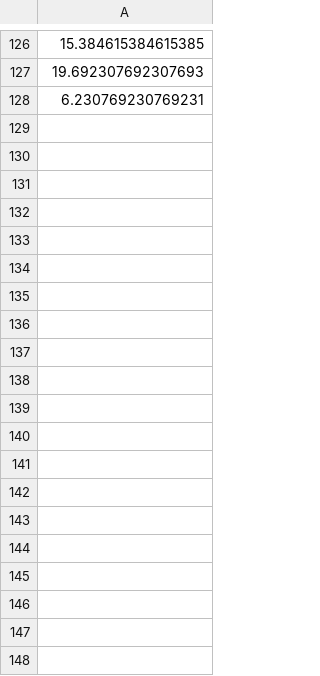
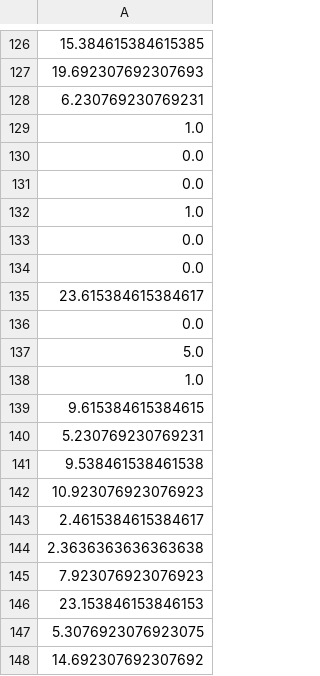
Before and after one commit to akshaykc/EpisodeMiningIndependentStudy, a CSV file: data/experiments/performance-online.csv, drawn as a sheet; only a part is shown, gaps mark what is left out; the diff covers the shown part only; the diff names each change by its address in the sheet, - before the commit and + after, or states it on an @@ line.

```diff
--- a/data/experiments/performance-online.csv
+++ b/data/experiments/performance-online.csv
+row 129: 1.0
+row 130: 0.0
+row 131: 0.0
+row 132: 1.0
+row 133: 0.0
+row 134: 0.0
+row 135: 23.615384615384617
+row 136: 0.0
+row 137: 5.0
+row 138: 1.0
+row 139: 9.615384615384615
+row 140: 5.230769230769231
+row 141: 9.538461538461538
+row 142: 10.923076923076923
+row 143: 2.4615384615384617
+row 144: 2.3636363636363638
+row 145: 7.923076923076923
+row 146: 23.153846153846153
+row 147: 5.3076923076923075
+row 148: 14.692307692307692
```
Also changed, not shown: 21 added rows elsewhere in this file, data/freqepisodes/synthetic/toy2sequence.csv, 9 other files.
